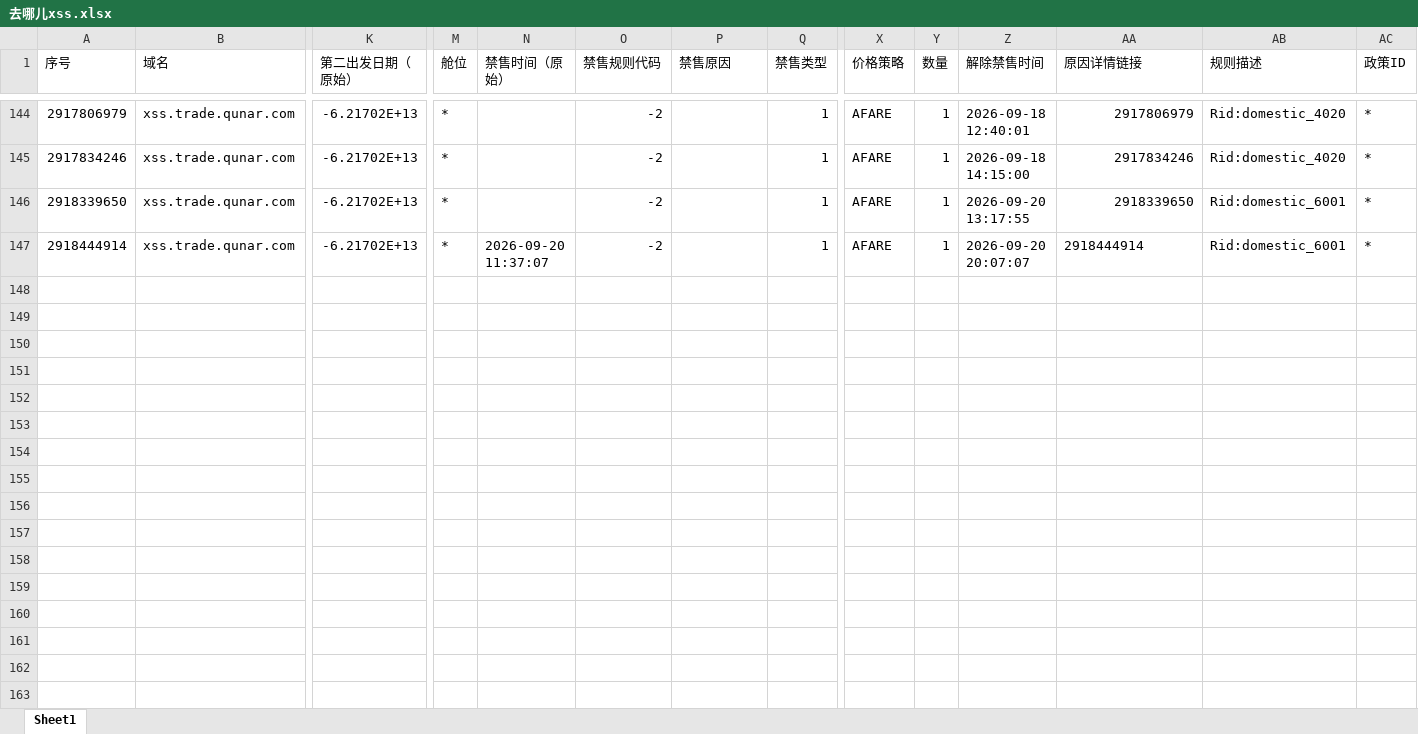
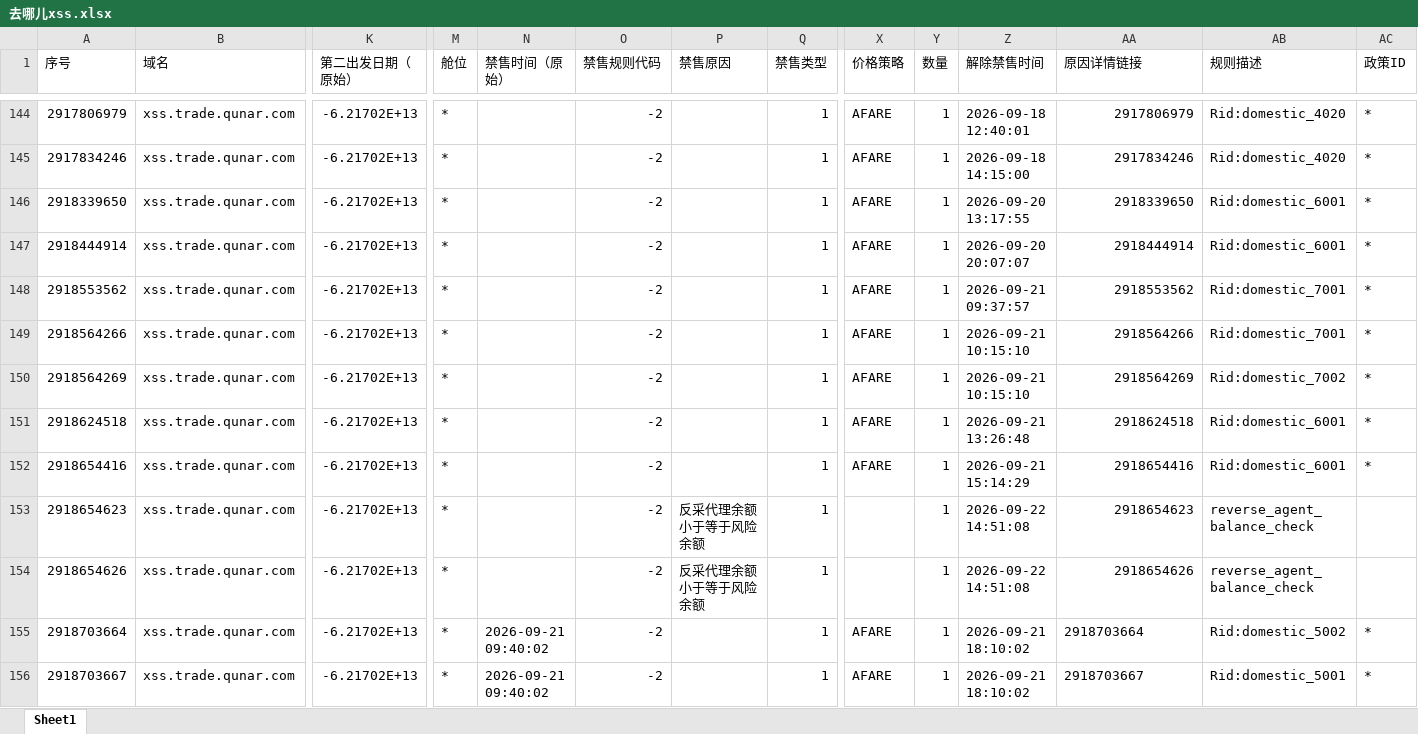
Before and after one commit to LUOcheng487/-, an Excel workbook: data/去哪儿xss.xlsx, sheet Sheet1, drawn as a sheet; only a part is shown, gaps mark what is left out; values as stored, in another font and other column widths than the file's, no borders; rows hold the shown columns only; the diff names each change by its address in the sheet, - before the commit and + after, or states it on an @@ line.

```diff
--- a/data/去哪儿xss.xlsx (sheet Sheet1)
+++ b/data/去哪儿xss.xlsx (sheet Sheet1)
-N147 (禁售时间（原始）): 2026-09-20 11:37:07
+N147 (禁售时间（原始）): (empty)
-AA147 alignment: left
+AA147 alignment: right
+row 148: 2918553562 | xss.trade.qunar.com | -6.21702E+13 | * |  | -2 |  | 1 | AFARE | 1 | 2026-09-21 09:37:57 | 2918553562 | Rid:domestic_7001 | *
+row 149: 2918564266 | xss.trade.qunar.com | -6.21702E+13 | * |  | -2 |  | 1 | AFARE | 1 | 2026-09-21 10:15:10 | 2918564266 | Rid:domestic_7001 | *
+row 150: 2918564269 | xss.trade.qunar.com | -6.21702E+13 | * |  | -2 |  | 1 | AFARE | 1 | 2026-09-21 10:15:10 | 2918564269 | Rid:domestic_7002 | *
+row 151: 2918624518 | xss.trade.qunar.com | -6.21702E+13 | * |  | -2 |  | 1 | AFARE | 1 | 2026-09-21 13:26:48 | 2918624518 | Rid:domestic_6001 | *
+row 152: 2918654416 | xss.trade.qunar.com | -6.21702E+13 | * |  | -2 |  | 1 | AFARE | 1 | 2026-09-21 15:14:29 | 2918654416 | Rid:domestic_6001 | *
+row 153: 2918654623 | xss.trade.qunar.com | -6.21702E+13 | * |  | -2 | 反采代理余额小于等于风险余额 | 1 |  | 1 | 2026-09-22 14:51:08 | 2918654623 | reverse_agent_balance_check
+row 154: 2918654626 | xss.trade.qunar.com | -6.21702E+13 | * |  | -2 | 反采代理余额小于等于风险余额 | 1 |  | 1 | 2026-09-22 14:51:08 | 2918654626 | reverse_agent_balance_check
+row 155: 2918703664 | xss.trade.qunar.com | -6.21702E+13 | * | 2026-09-21 09:40:02 | -2 |  | 1 | AFARE | 1 | 2026-09-21 18:10:02 | 2918703664 | Rid:domestic_5002 | *
+row 156: 2918703667 | xss.trade.qunar.com | -6.21702E+13 | * | 2026-09-21 09:40:02 | -2 |  | 1 | AFARE | 1 | 2026-09-21 18:10:02 | 2918703667 | Rid:domestic_5001 | *
```
Also changed, not shown: data/去哪儿ttr.xlsx, data/携程.xlsx, 4 other files.
